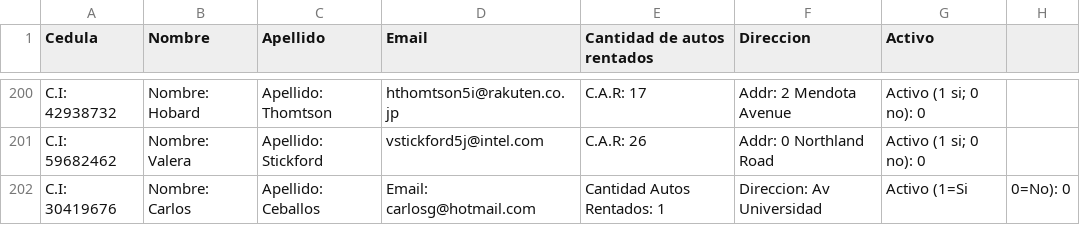
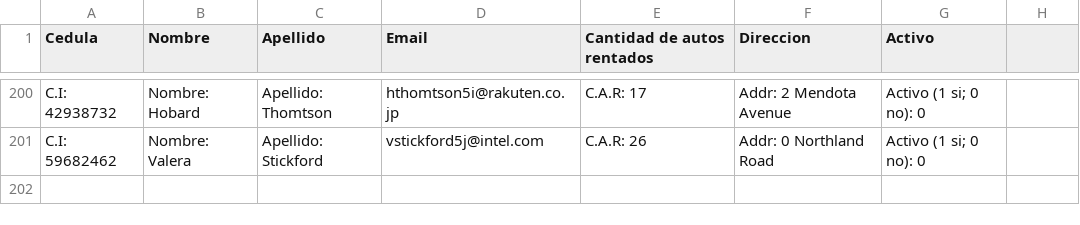
Before and after one commit to carlosgceballos/Proyect-Ini, a CSV file: bin/datos/clientes.csv, drawn as a sheet; only a part is shown, gaps mark what is left out.

```diff
--- a/bin/datos/clientes.csv
+++ b/bin/datos/clientes.csv
@@ -201,2 +201 @@ C.I: 42938732,Nombre: Hobard,Apellido: Thomtson,hthomtson5i@rakuten.co.jp,C.A.R:
 C.I: 59682462,Nombre: Valera,Apellido: Stickford,vstickford5j@intel.com,C.A.R: 26,Addr: 0 Northland Road,Activo (1 si; 0 no): 0
-C.I: 30419676,Nombre: Carlos,Apellido: Ceballos,Email: carlosg@hotmail.com,Cantidad Autos Rentados: 1,Direccion: Av Universidad,Activo (1=Si, 0=No): 0
```
Also changed, not shown: 1 other file.
